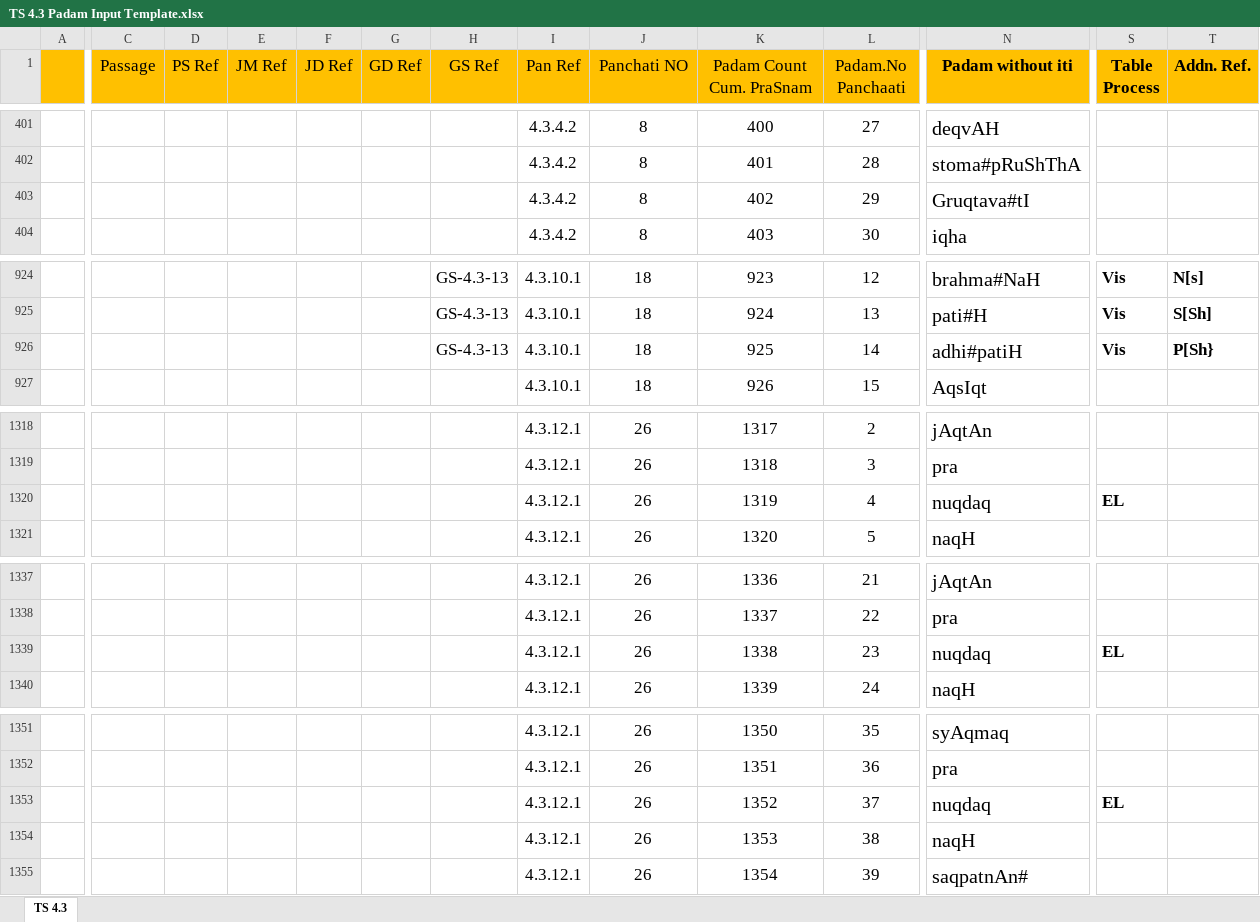
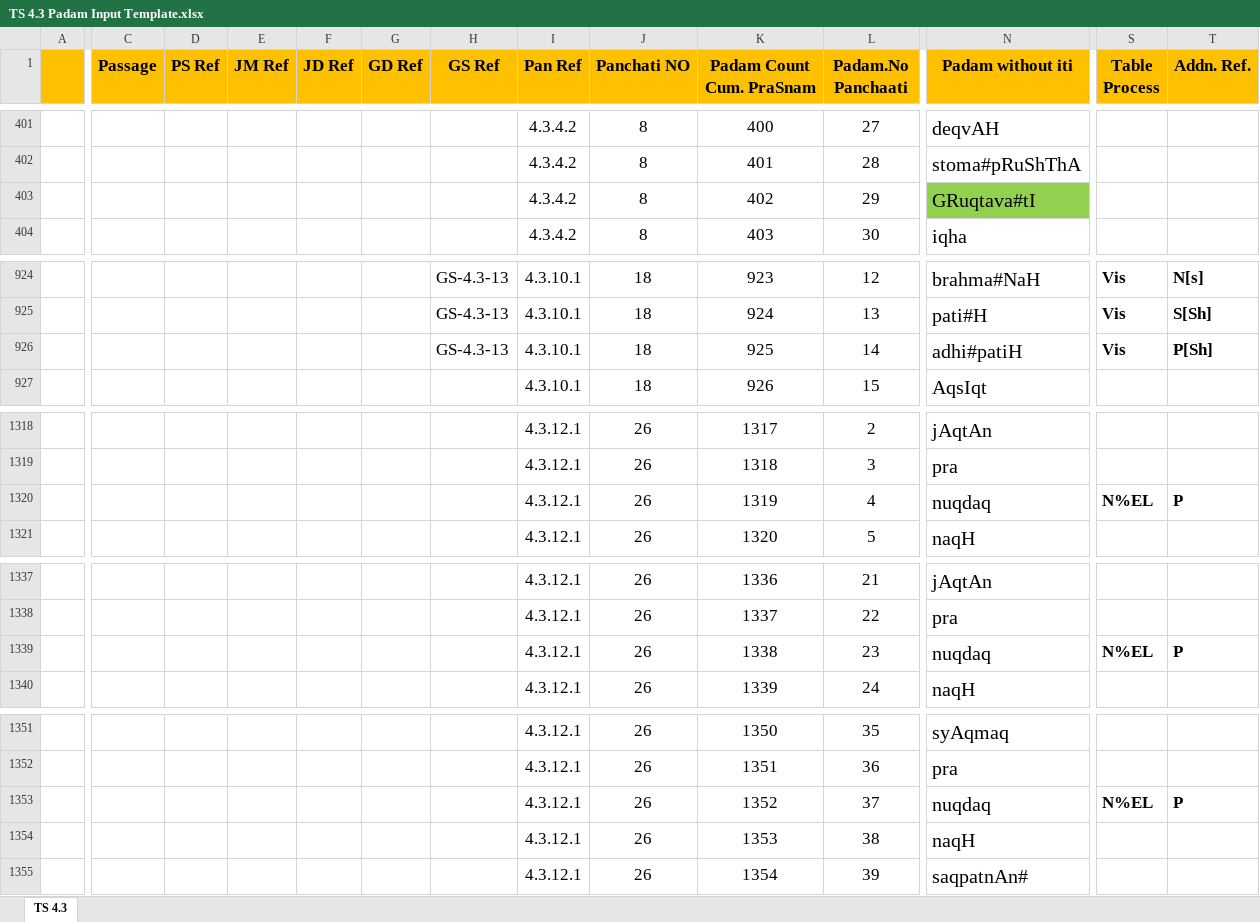
Before and after one commit to KYVeda/texts, an Excel workbook: TS Jatai Working/Padam Input Templates/TS 4.3 Padam Input Template.xlsx, sheet TS 4.3, drawn as a sheet; only a part is shown, gaps mark what is left out; values as stored, in another font and other column widths than the file's, no borders; the diff covers the shown part only; the diff names each change by its address in the sheet, - before the commit and + after, or states it on an @@ line.

Commit message:
Update TS 4.3 Padam Input Template.xlsx

```diff
--- a/TS Jatai Working/Padam Input Templates/TS 4.3 Padam Input Template.xlsx (sheet TS 4.3)
+++ b/TS Jatai Working/Padam Input Templates/TS 4.3 Padam Input Template.xlsx (sheet TS 4.3)
-C1:L1 bold: off
+C1:L1 bold: on
-N403 (Padam without iti): Gruqtava#tI
+N403 (Padam without iti): GRuqtava#tI
-N403 fill: none
+N403 fill: #92D050
-T926 (Addn. Ref.): P[Sh}
+T926 (Addn. Ref.): P[Sh]
-S1320 (Table Process): EL
+S1320 (Table Process): N%EL
-T1320 (Addn. Ref.): (empty)
+T1320 (Addn. Ref.): P
-S1339 (Table Process): EL
+S1339 (Table Process): N%EL
-T1339 (Addn. Ref.): (empty)
+T1339 (Addn. Ref.): P
-S1353 (Table Process): EL
+S1353 (Table Process): N%EL
-T1353 (Addn. Ref.): (empty)
+T1353 (Addn. Ref.): P
```
Also changed, not shown: 1 edited cell and cell formats elsewhere in this sheet.
